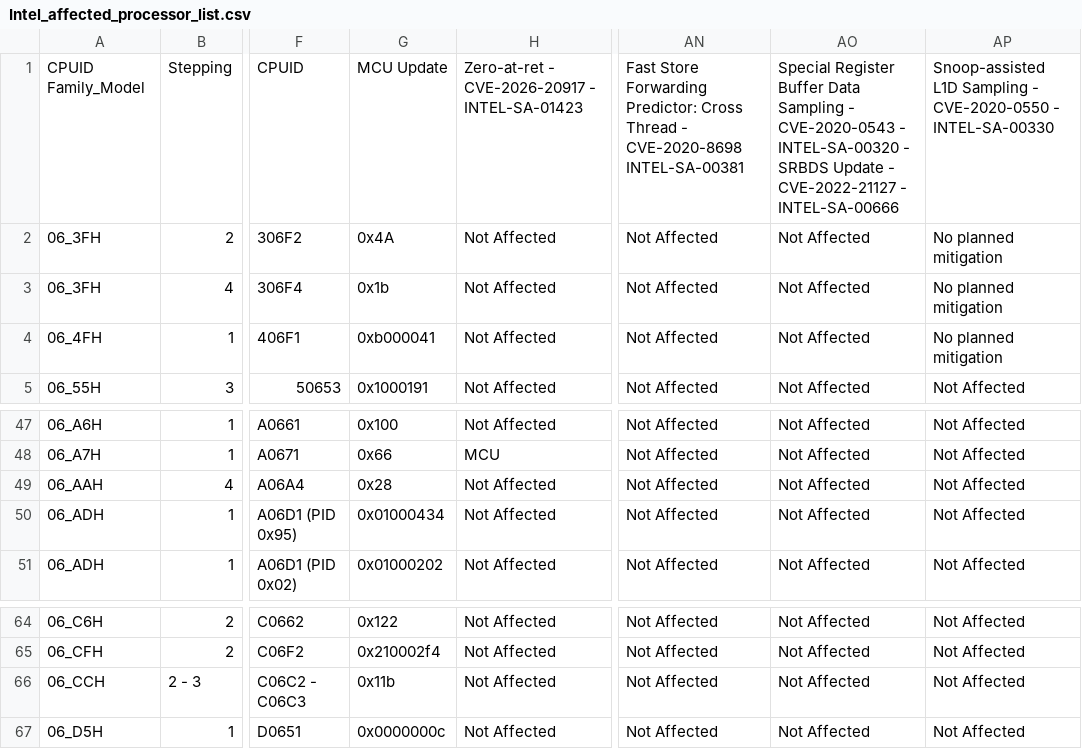
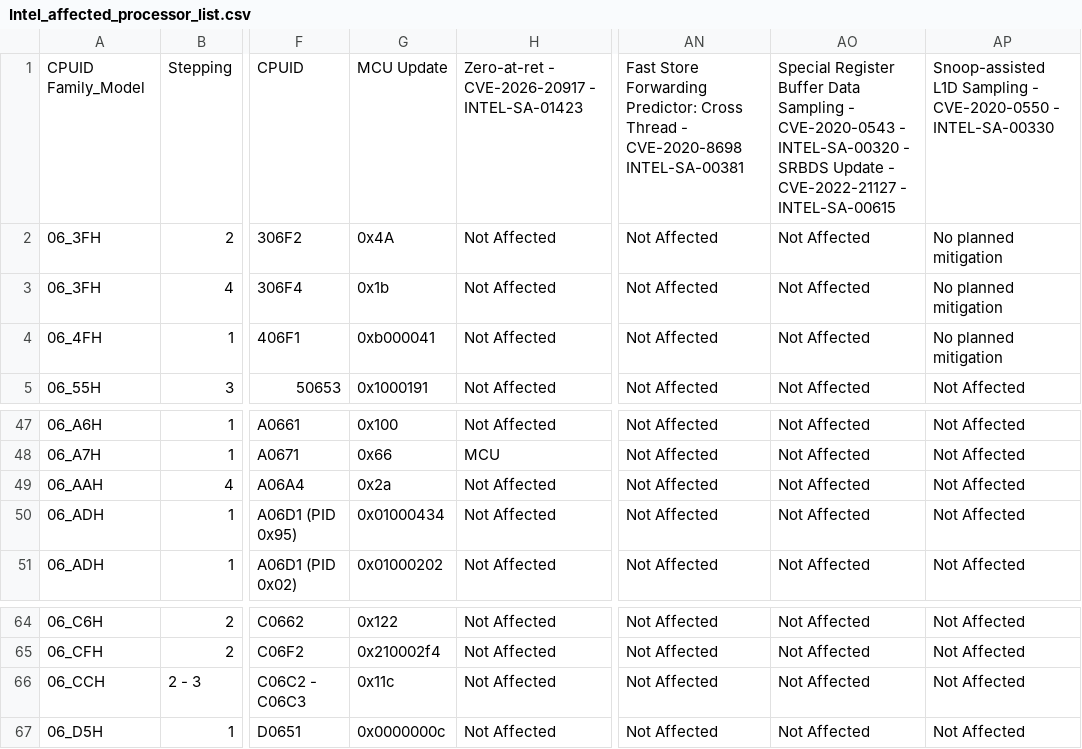
Before and after one commit to intel/Intel-affected-processor-list, a CSV file: Intel_affected_processor_list.csv, drawn as a sheet; only a part is shown, gaps mark what is left out; the diff names each change by its address in the sheet, - before the commit and + after, or states it on an @@ line.

Commit message:
Updated dataset for IPU 26.3

```diff
--- a/Intel_affected_processor_list.csv
+++ b/Intel_affected_processor_list.csv
-AO1: …CVE-2022-21127 - INTEL-SA-00666
+AO1: …CVE-2022-21127 - INTEL-SA-00615
-G49: 0x28
+G49: 0x2a
-G66: 0x11b
+G66: 0x11c
```
